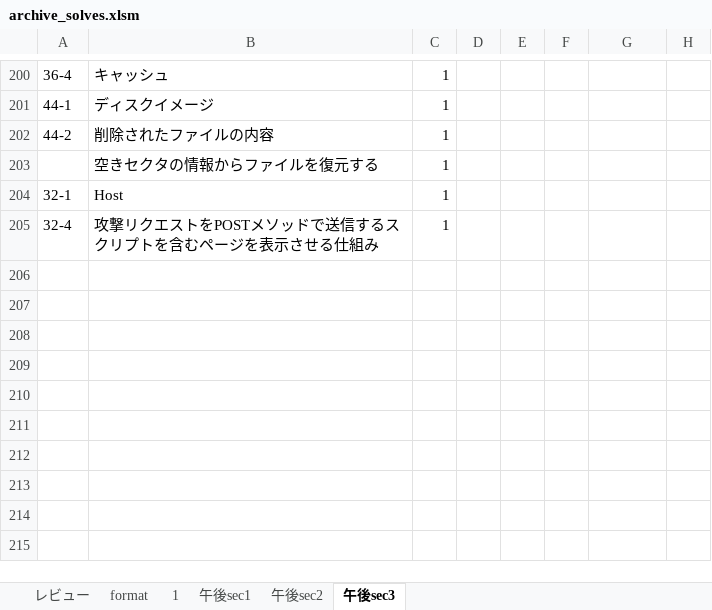
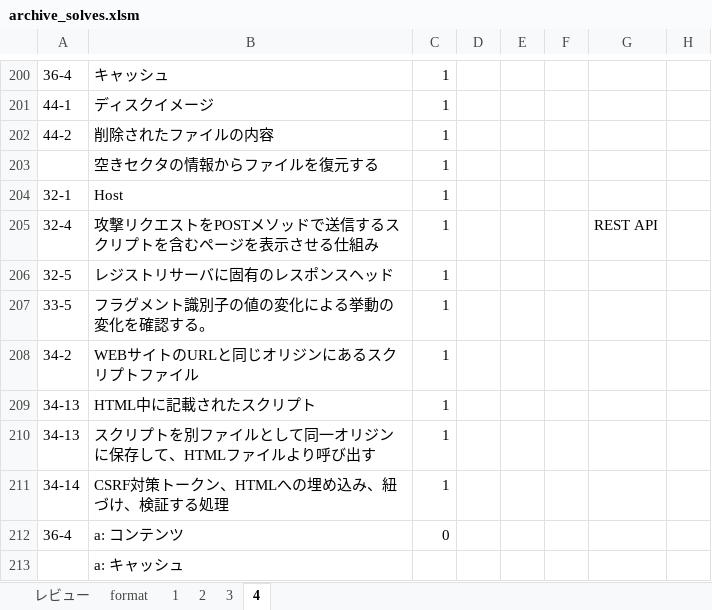
Before and after one commit to Shinichi0713/security_specialist, an Excel workbook: 2025/basic/archive_solves.xlsm, sheet 4, drawn as a sheet; only a part is shown, gaps mark what is left out; values as stored, in another font and other column widths than the file's, no borders; the diff names each change by its address in the sheet, - before the commit and + after, or states it on an @@ line.

```diff
--- a/2025/basic/archive_solves.xlsm (sheet 4)
+++ b/2025/basic/archive_solves.xlsm (sheet 4)
-sheet tab: 午後sec1
+sheet tab: 2
-sheet tab: 午後sec2
+sheet tab: 3
-sheet tab: 午後sec3
+sheet tab: 4
-G205: (empty)
+G205: REST API
+row 206: 32-5 | レジストリサーバに固有のレスポンスヘッド | 1
+row 207: 33-5 | フラグメント識別子の値の変化による挙動の変化を確認する。 | 1
+row 208: 34-2 | WEBサイトのURLと同じオリジンにあるスクリプトファイル | 1
+row 209: 34-13 | HTML中に記載されたスクリプト | 1
+row 210: 34-13 | スクリプトを別ファイルとして同一オリジンに保存して、HTMLファイルより呼び出す | 1
+row 211: 34-14 | CSRF対策トークン、HTMLへの埋め込み、紐づけ、検証する処理 | 1
+row 212: 36-4 | a: コンテンツ | 0
+row 213:  | a: キャッシュ
```
Also changed, not shown: sheet 2, sheet レビュー.
